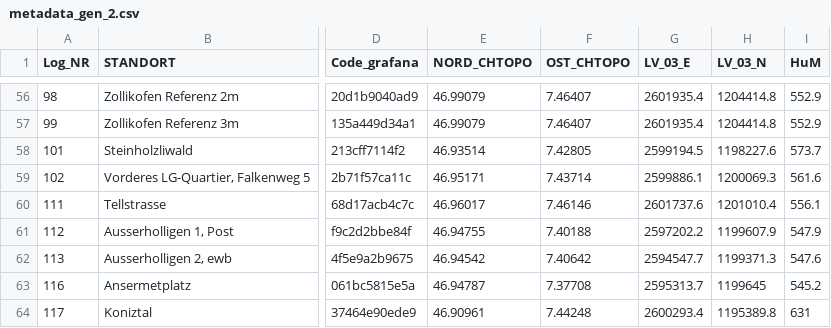
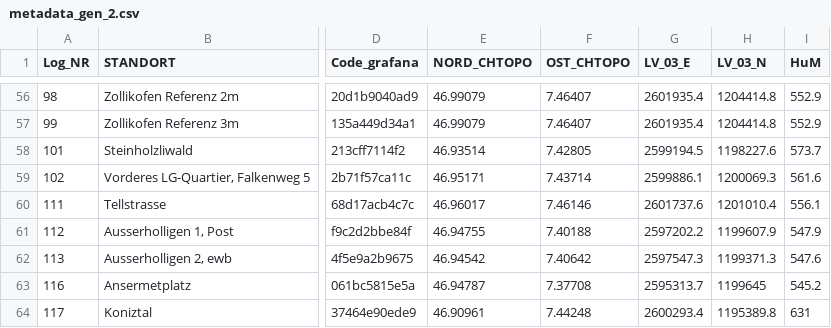
Before and after one commit to Urban-Climate-Unibe/Logger_Network, a CSV file: data/metadata_gen_2.csv, drawn as a sheet; only a part is shown, gaps mark what is left out; the diff names each change by its address in the sheet, - before the commit and + after, or states it on an @@ line.

Commit message:
Coordinates update

```diff
--- a/data/metadata_gen_2.csv
+++ b/data/metadata_gen_2.csv
-G62 (LV_03_E): 2594547.7
+G62 (LV_03_E): 2597547.3
```
